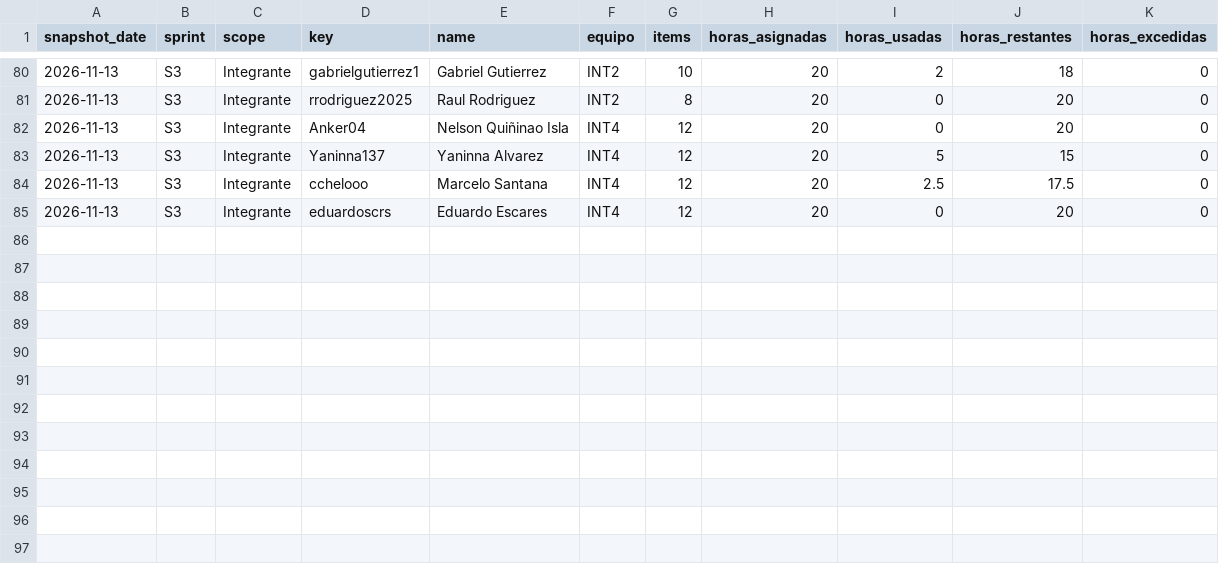
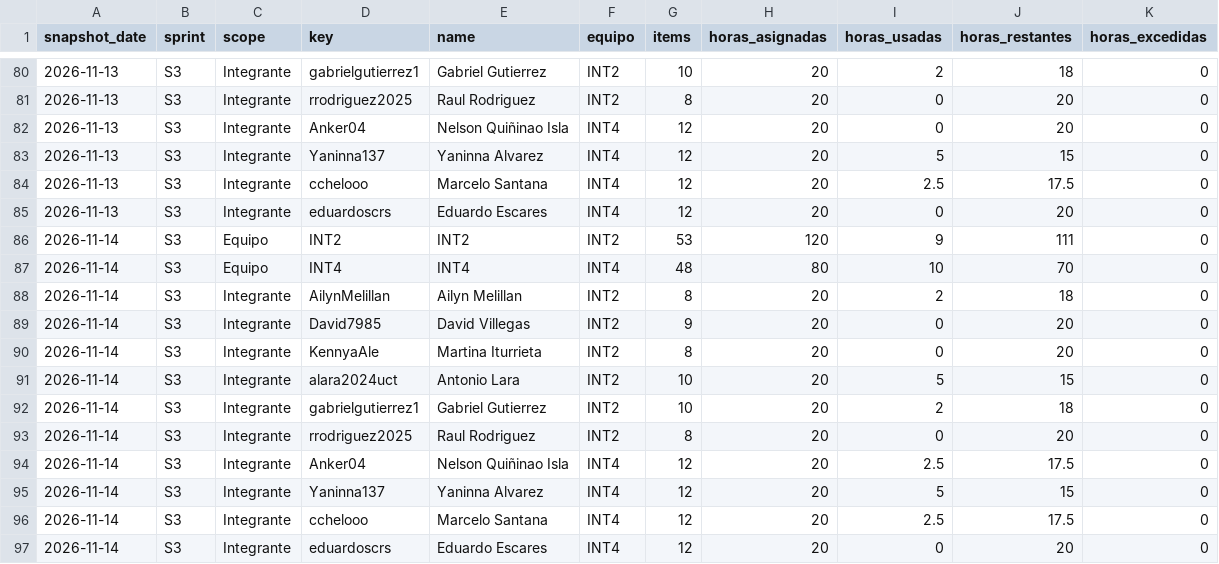
Before and after one commit to cchelooo/ApuntesUCT, a CSV file: docs/reports/burndown/s3/snapshots.csv, drawn as a sheet; only a part is shown, gaps mark what is left out.

Commit message:
docs(burndown): actualizar corte S3 del 14 de noviembre

```diff
--- a/docs/reports/burndown/s3/snapshots.csv
+++ b/docs/reports/burndown/s3/snapshots.csv
@@ -85 +85,13 @@ snapshot_date,sprint,scope,key,name,equipo,items,horas_asignadas,horas_usadas,ho
 2026-11-13,S3,Integrante,eduardoscrs,Eduardo Escares,INT4,12,20,0,20,0
+2026-11-14,S3,Equipo,INT2,INT2,INT2,53,120,9,111,0
+2026-11-14,S3,Equipo,INT4,INT4,INT4,48,80,10,70,0
+2026-11-14,S3,Integrante,AilynMelillan,Ailyn Melillan,INT2,8,20,2,18,0
+2026-11-14,S3,Integrante,David7985,David Villegas,INT2,9,20,0,20,0
+2026-11-14,S3,Integrante,KennyaAle,Martina Iturrieta,INT2,8,20,0,20,0
+2026-11-14,S3,Integrante,alara2024uct,Antonio Lara,INT2,10,20,5,15,0
+2026-11-14,S3,Integrante,gabrielgutierrez1,Gabriel Gutierrez,INT2,10,20,2,18,0
+2026-11-14,S3,Integrante,rrodriguez2025,Raul Rodriguez,INT2,8,20,0,20,0
+2026-11-14,S3,Integrante,Anker04,Nelson Quiñinao Isla,INT4,12,20,2.5,17.5,0
+2026-11-14,S3,Integrante,Yaninna137,Yaninna Alvarez,INT4,12,20,5,15,0
+2026-11-14,S3,Integrante,cchelooo,Marcelo Santana,INT4,12,20,2.5,17.5,0
+2026-11-14,S3,Integrante,eduardoscrs,Eduardo Escares,INT4,12,20,0,20,0
```
Also changed, not shown: 25 other files.
